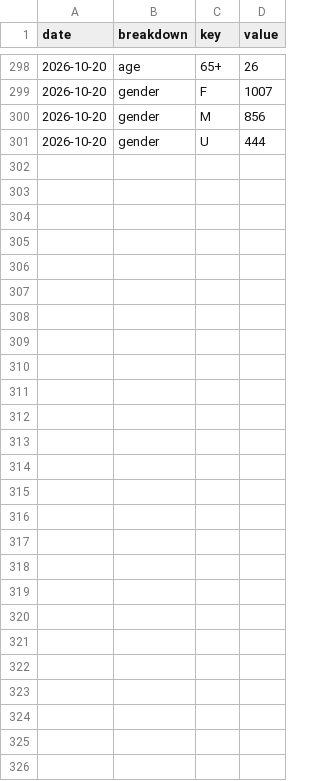
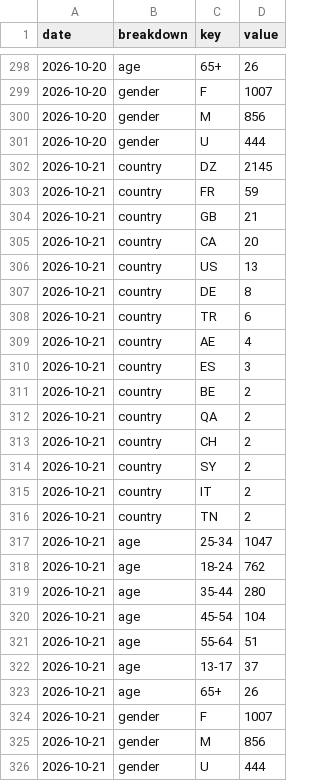
Before and after one commit to LokmaneDaoudi/ig-analytics, a CSV file: data/audience.csv, drawn as a sheet; only a part is shown, gaps mark what is left out.

```diff
--- a/data/audience.csv
+++ b/data/audience.csv
@@ -301 +301,26 @@ date,breakdown,key,value
 2026-10-20,gender,U,444
+2026-10-21,country,DZ,2145
+2026-10-21,country,FR,59
+2026-10-21,country,GB,21
+2026-10-21,country,CA,20
+2026-10-21,country,US,13
+2026-10-21,country,DE,8
+2026-10-21,country,TR,6
+2026-10-21,country,AE,4
+2026-10-21,country,ES,3
+2026-10-21,country,BE,2
+2026-10-21,country,QA,2
+2026-10-21,country,CH,2
+2026-10-21,country,SY,2
+2026-10-21,country,IT,2
+2026-10-21,country,TN,2
+2026-10-21,age,25-34,1047
+2026-10-21,age,18-24,762
+2026-10-21,age,35-44,280
+2026-10-21,age,45-54,104
+2026-10-21,age,55-64,51
+2026-10-21,age,13-17,37
+2026-10-21,age,65+,26
+2026-10-21,gender,F,1007
+2026-10-21,gender,M,856
+2026-10-21,gender,U,444
```
Also changed, not shown: data/account_daily.csv, data/media_metrics.csv.
